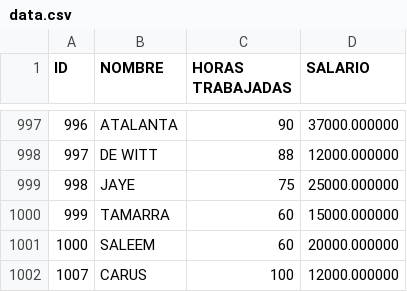
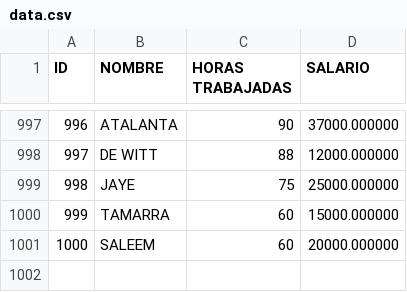
Before and after one commit to ezeematias/tp_laboratorio_1, a CSV file: TP3/data.csv, drawn as a sheet; only a part is shown, gaps mark what is left out; the diff names each change by its address in the sheet, - before the commit and + after, or states it on an @@ line.

```diff
--- a/TP3/data.csv
+++ b/TP3/data.csv
-row 1002: 1007 | CARUS | 100 | 12000.000000
```
Also changed, not shown: 9 other files.
